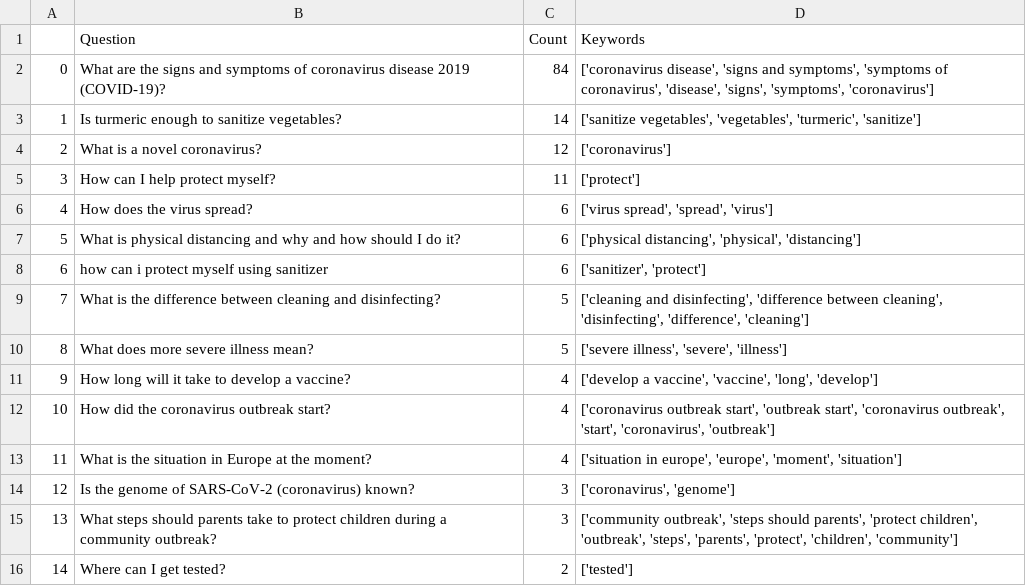
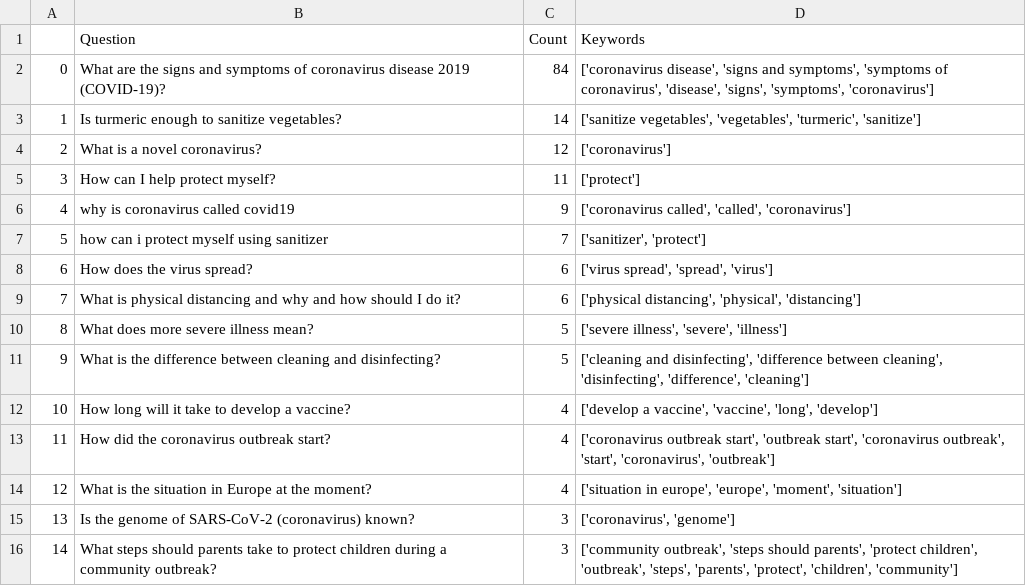
Before and after one commit to srinivasraman18/Covid19SearchEngine, a CSV file: faqs.csv, drawn as a sheet; only a part is shown; the shorter side is filled out with more unchanged rows; removed rows and columns are numbered as before the commit, all else as after; the diff covers the shown part only; the diff names each change by its address in the sheet, - before the commit and + after, or states it on an @@ line.

```diff
--- a/faqs.csv
+++ b/faqs.csv
+row 6: 4 | why is coronavirus called covid19 | 9 | ['coronavirus called', 'called', 'coronavirus']
+row 7: 5 | how can i protect myself using sanitizer | 7 | ['sanitizer', 'protect']
@@ column A renumbered between rows 8 and 85 @@
-row 8: 6 | how can i protect myself using sanitizer | 6 | ['sanitizer', 'protect']
```
Also changed, not shown: 1 added row and 74 moved rows elsewhere in this file, 1 other file.
